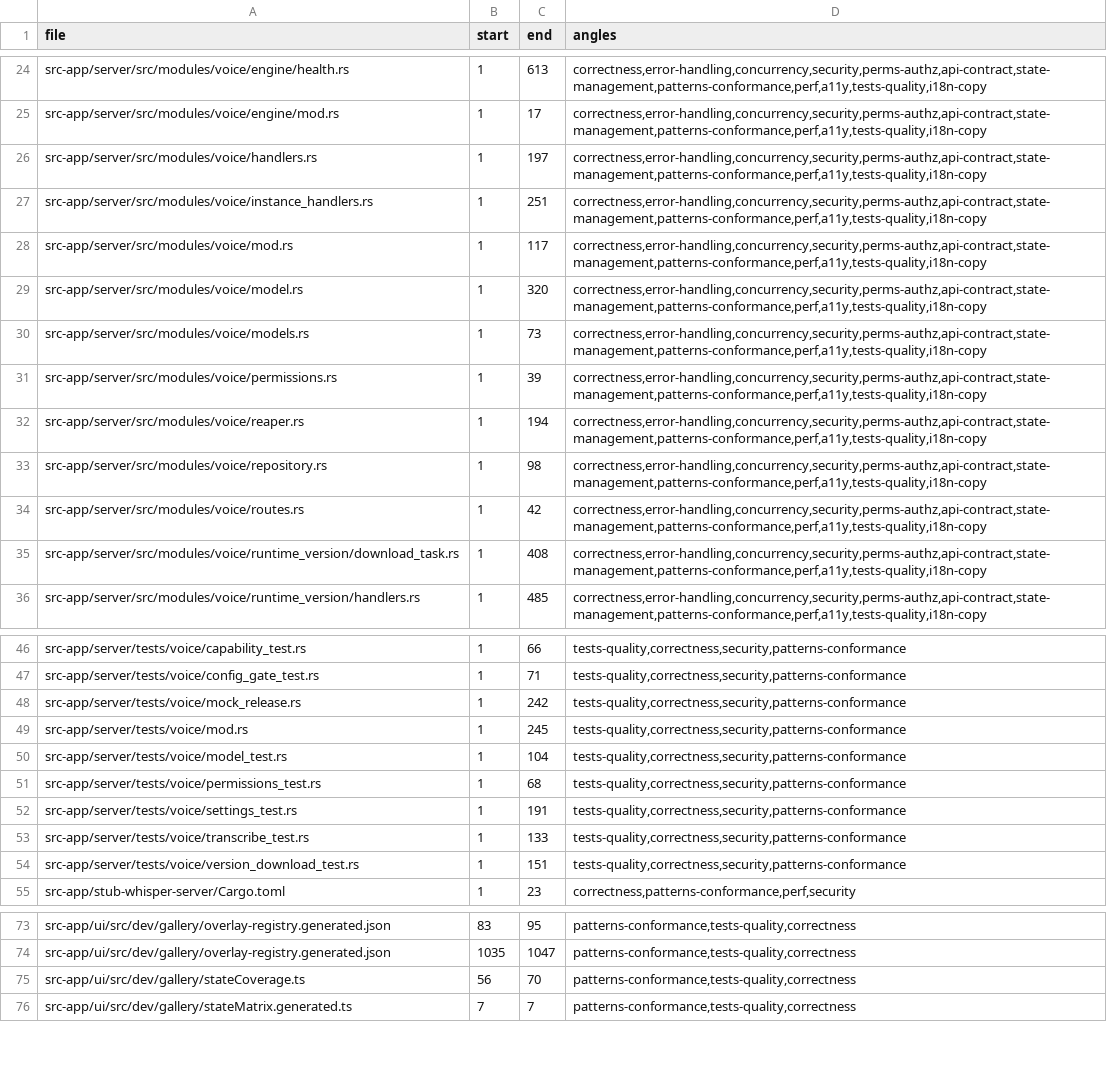
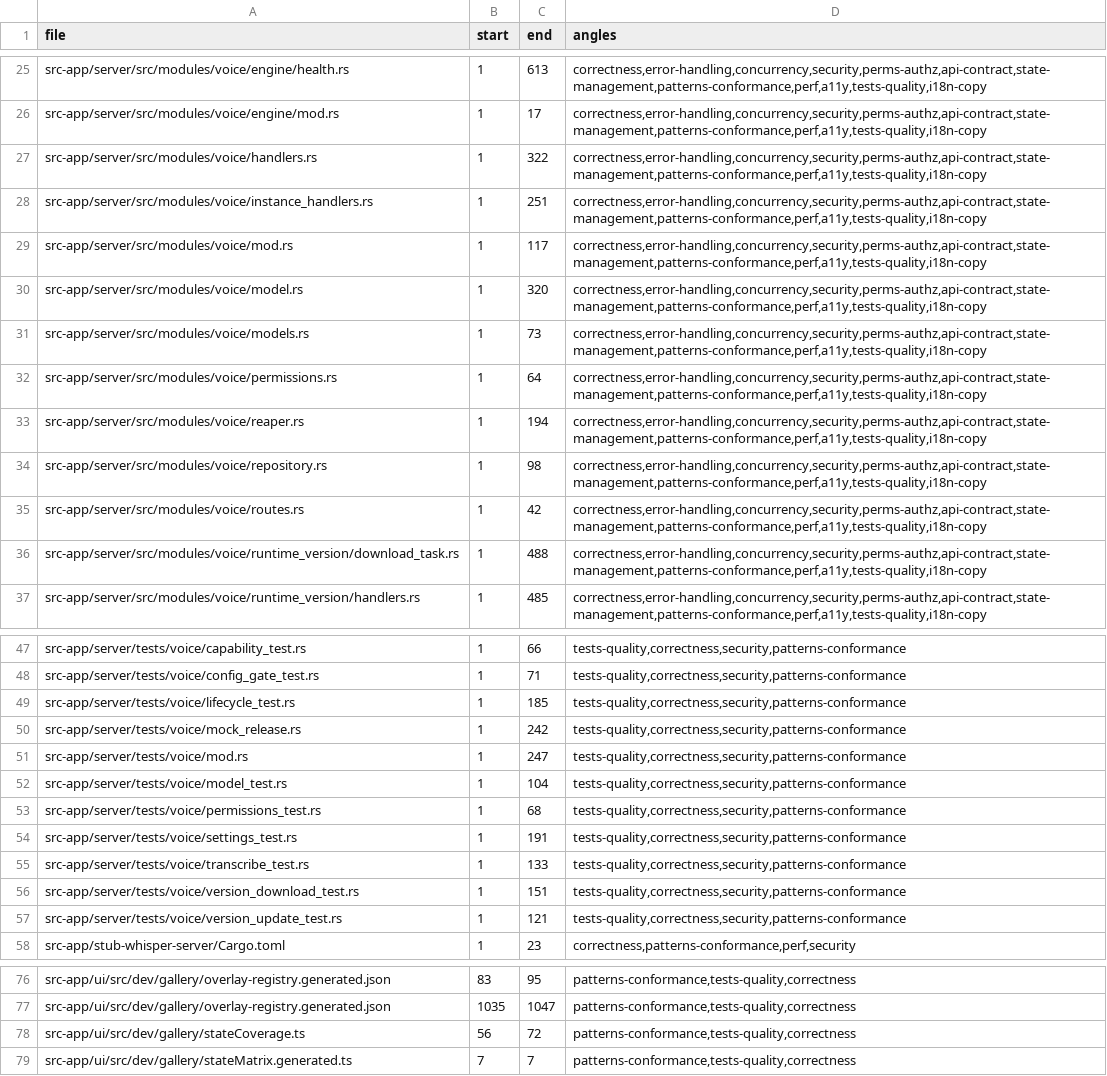
Before and after one commit to ziee-ai/ziee, a TSV file: .lifecycle/local-voice-dictation/AUDIT_COVERAGE.tsv, drawn as a sheet; only a part is shown, gaps mark what is left out; the diff covers the shown part only.

Commit message:
audit(voice): rebuild AUDIT_COVERAGE over final diff (119 hunks, incl. new tests)

```diff
--- a/.lifecycle/local-voice-dictation/AUDIT_COVERAGE.tsv
+++ b/.lifecycle/local-voice-dictation/AUDIT_COVERAGE.tsv
@@ -25,3 +26,3 @@ src-app/server/src/modules/voice/engine/health.rs	1	613	correctness,error-handli
 src-app/server/src/modules/voice/engine/mod.rs	1	17	correctness,error-handling,concurrency,security,perms-authz,api-contract,state-management,patterns-conformance,perf,a11y,tests-quality,i18n-copy
-src-app/server/src/modules/voice/handlers.rs	1	197	correctness,error-handling,concurrency,security,perms-authz,api-contract,state-management,patterns-conformance,perf,a11y,tests-quality,i18n-copy
+src-app/server/src/modules/voice/handlers.rs	1	322	correctness,error-handling,concurrency,security,perms-authz,api-contract,state-management,patterns-conformance,perf,a11y,tests-quality,i18n-copy
 src-app/server/src/modules/voice/instance_handlers.rs	1	251	correctness,error-handling,concurrency,security,perms-authz,api-contract,state-management,patterns-conformance,perf,a11y,tests-quality,i18n-copy
@@ -30,3 +31,3 @@ src-app/server/src/modules/voice/model.rs	1	320	correctness,error-handling,concu
 src-app/server/src/modules/voice/models.rs	1	73	correctness,error-handling,concurrency,security,perms-authz,api-contract,state-management,patterns-conformance,perf,a11y,tests-quality,i18n-copy
-src-app/server/src/modules/voice/permissions.rs	1	39	correctness,error-handling,concurrency,security,perms-authz,api-contract,state-management,patterns-conformance,perf,a11y,tests-quality,i18n-copy
+src-app/server/src/modules/voice/permissions.rs	1	64	correctness,error-handling,concurrency,security,perms-authz,api-contract,state-management,patterns-conformance,perf,a11y,tests-quality,i18n-copy
 src-app/server/src/modules/voice/reaper.rs	1	194	correctness,error-handling,concurrency,security,perms-authz,api-contract,state-management,patterns-conformance,perf,a11y,tests-quality,i18n-copy
@@ -34,3 +35,3 @@ src-app/server/src/modules/voice/repository.rs	1	98	correctness,error-handling,c
 src-app/server/src/modules/voice/routes.rs	1	42	correctness,error-handling,concurrency,security,perms-authz,api-contract,state-management,patterns-conformance,perf,a11y,tests-quality,i18n-copy
-src-app/server/src/modules/voice/runtime_version/download_task.rs	1	408	correctness,error-handling,concurrency,security,perms-authz,api-contract,state-management,patterns-conformance,perf,a11y,tests-quality,i18n-copy
+src-app/server/src/modules/voice/runtime_version/download_task.rs	1	488	correctness,error-handling,concurrency,security,perms-authz,api-contract,state-management,patterns-conformance,perf,a11y,tests-quality,i18n-copy
 src-app/server/src/modules/voice/runtime_version/handlers.rs	1	485	correctness,error-handling,concurrency,security,perms-authz,api-contract,state-management,patterns-conformance,perf,a11y,tests-quality,i18n-copy
@@ -47,4 +48,5 @@ src-app/server/tests/voice/capability_test.rs	1	66	tests-quality,correctness,sec
 src-app/server/tests/voice/config_gate_test.rs	1	71	tests-quality,correctness,security,patterns-conformance
+src-app/server/tests/voice/lifecycle_test.rs	1	185	tests-quality,correctness,security,patterns-conformance
 src-app/server/tests/voice/mock_release.rs	1	242	tests-quality,correctness,security,patterns-conformance
-src-app/server/tests/voice/mod.rs	1	245	tests-quality,correctness,security,patterns-conformance
+src-app/server/tests/voice/mod.rs	1	247	tests-quality,correctness,security,patterns-conformance
 src-app/server/tests/voice/model_test.rs	1	104	tests-quality,correctness,security,patterns-conformance
@@ -54,2 +56,3 @@ src-app/server/tests/voice/transcribe_test.rs	1	133	tests-quality,correctness,se
 src-app/server/tests/voice/version_download_test.rs	1	151	tests-quality,correctness,security,patterns-conformance
+src-app/server/tests/voice/version_update_test.rs	1	121	tests-quality,correctness,security,patterns-conformance
 src-app/stub-whisper-server/Cargo.toml	1	23	correctness,patterns-conformance,perf,security
@@ -74,3 +77,3 @@ src-app/ui/src/dev/gallery/overlay-registry.generated.json	83	95	patterns-confor
 src-app/ui/src/dev/gallery/overlay-registry.generated.json	1035	1047	patterns-conformance,tests-quality,correctness
-src-app/ui/src/dev/gallery/stateCoverage.ts	56	70	patterns-conformance,tests-quality,correctness
+src-app/ui/src/dev/gallery/stateCoverage.ts	56	72	patterns-conformance,tests-quality,correctness
 src-app/ui/src/dev/gallery/stateMatrix.generated.ts	7	7	patterns-conformance,tests-quality,correctness
```
Also changed, not shown: 5 added rows and 5 edited cells elsewhere in this file.
